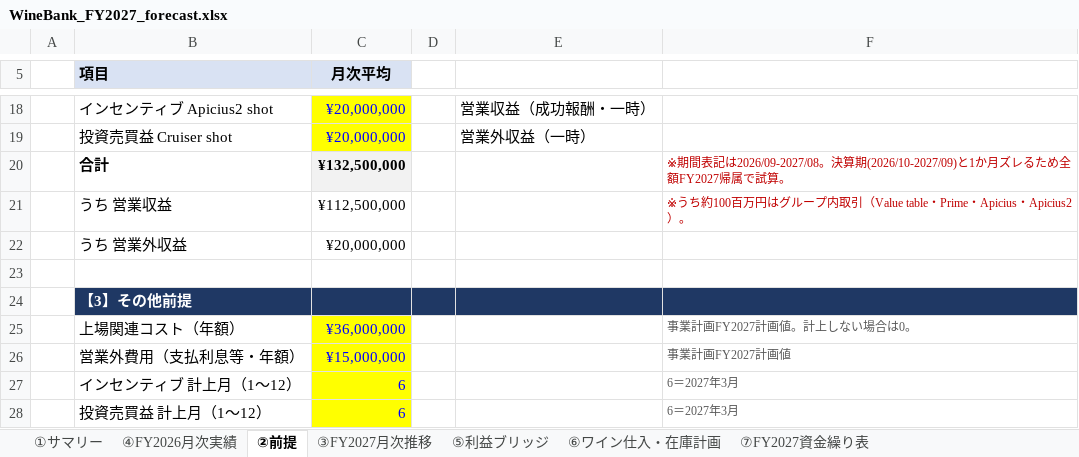
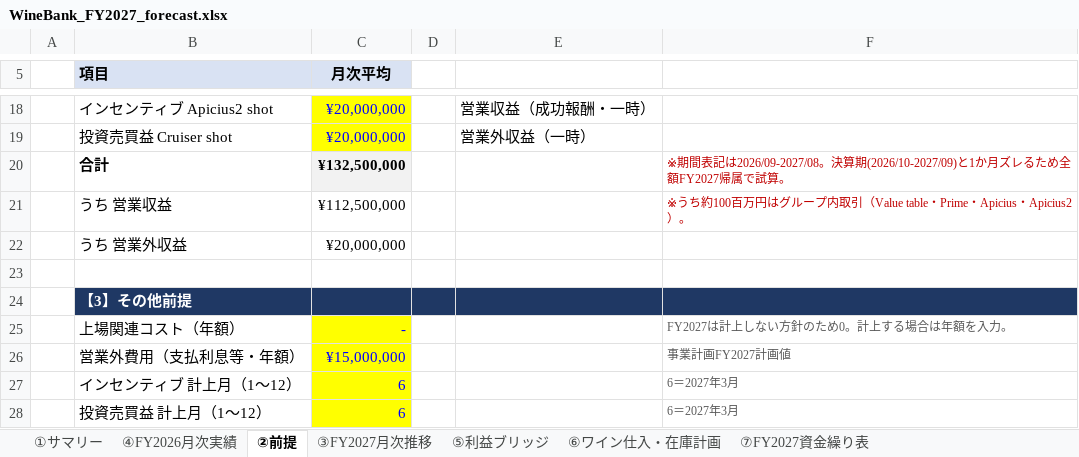
Before and after one commit to nakano-winebank/wine-auction, an Excel workbook: out/WineBank_FY2027_forecast.xlsx, sheet ②前提, drawn as a sheet; only a part is shown, gaps mark what is left out; values as stored, in another font and other column widths than the file's, no borders; the diff names each change by its address in the sheet, - before the commit and + after, or states it on an @@ line.

Commit message:
上場関連コストを0に変更し、①サマリーの損益分岐プランを削除
- ②前提の上場関連コストを年額0に（FY2027は計上しない方針）
- ①サマリーを A／B／C（営業利益1億円）の3プラン構成に整理。
  上場コストが外れてプランBが営業利益+12.9百万円の黒字となり、
  損益分岐プランが不要になったため削除
- 【V字回復に必要な追加売上】は営業利益1億円の1行のみに集約
- ⑤利益ブリッジの参照を追随して修正

数式1,066本、エラー0で再計算検証済み。

```diff
--- a/out/WineBank_FY2027_forecast.xlsx (sheet ②前提)
+++ b/out/WineBank_FY2027_forecast.xlsx (sheet ②前提)
-C25 (月次平均): ¥36,000,000
+C25 (月次平均): -
-F25: 事業計画FY2027計画値。計上しない場合は0。
+F25: FY2027は計上しない方針のため0。計上する場合は年額を入力。
```
Also changed, not shown: sheet ⑦FY2027資金繰り表, sheet ③FY2027月次推移, sheet ①サマリー, sheet ⑤利益ブリッジ, formulas that keep their value, charts or pictures, 1 other file.
